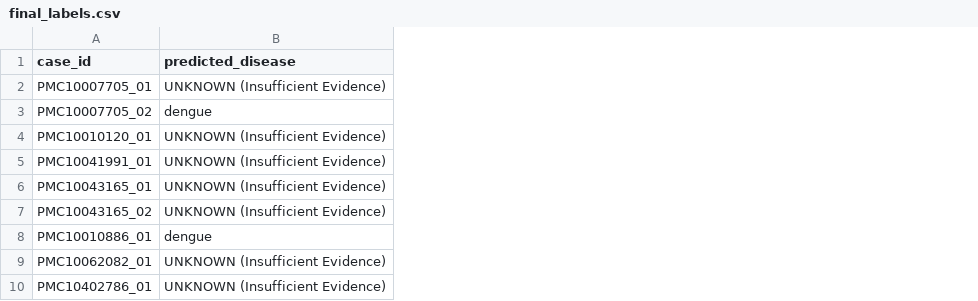
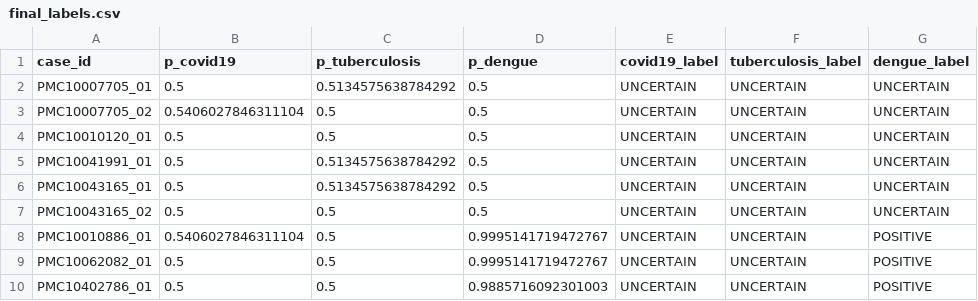
Before and after one commit to Quanninh/HealthCareAgent, a CSV file: final_labels.csv, drawn as a sheet; removed rows and columns are numbered as before the commit, all else as after; the diff names each change by its address in the sheet, - before the commit and + after, or states it on an @@ line.

```diff
--- a/final_labels.csv
+++ b/final_labels.csv
-column B (predicted_disease), rows 2-10: UNKNOWN (Insufficient Evidence) | dengue | UNKNOWN (Insufficient Evidence) | UNKNOWN (Insufficient Evidence) | UNKNOWN (Insufficient Evidence) | UNKNOWN (Insufficient Evidence) | dengue | UNKNOWN (Insufficient Evidence) | UNKNOWN (Insufficient Evidence)
+column B (p_covid19), rows 2-10: 0.5 | 0.5406027846311104 | 0.5 | 0.5 | 0.5 | 0.5 | 0.5406027846311104 | 0.5 | 0.5
+column C (p_tuberculosis), rows 2-10: 0.5134575638784292 | 0.5 | 0.5 | 0.5134575638784292 | 0.5134575638784292 | 0.5 | 0.5 | 0.5 | 0.5
+column D (p_dengue), rows 2-10: 0.5 | 0.5 | 0.5 | 0.5 | 0.5 | 0.5 | 0.9995141719472767 | 0.9995141719472767 | 0.9885716092301003
+column E (covid19_label), rows 2-10: all UNCERTAIN
+column F (tuberculosis_label), rows 2-10: all UNCERTAIN
+column G (dengue_label), rows 2-10: UNCERTAIN | UNCERTAIN | UNCERTAIN | UNCERTAIN | UNCERTAIN | UNCERTAIN | POSITIVE | POSITIVE | POSITIVE
```
Also changed, not shown: 10 other files.
